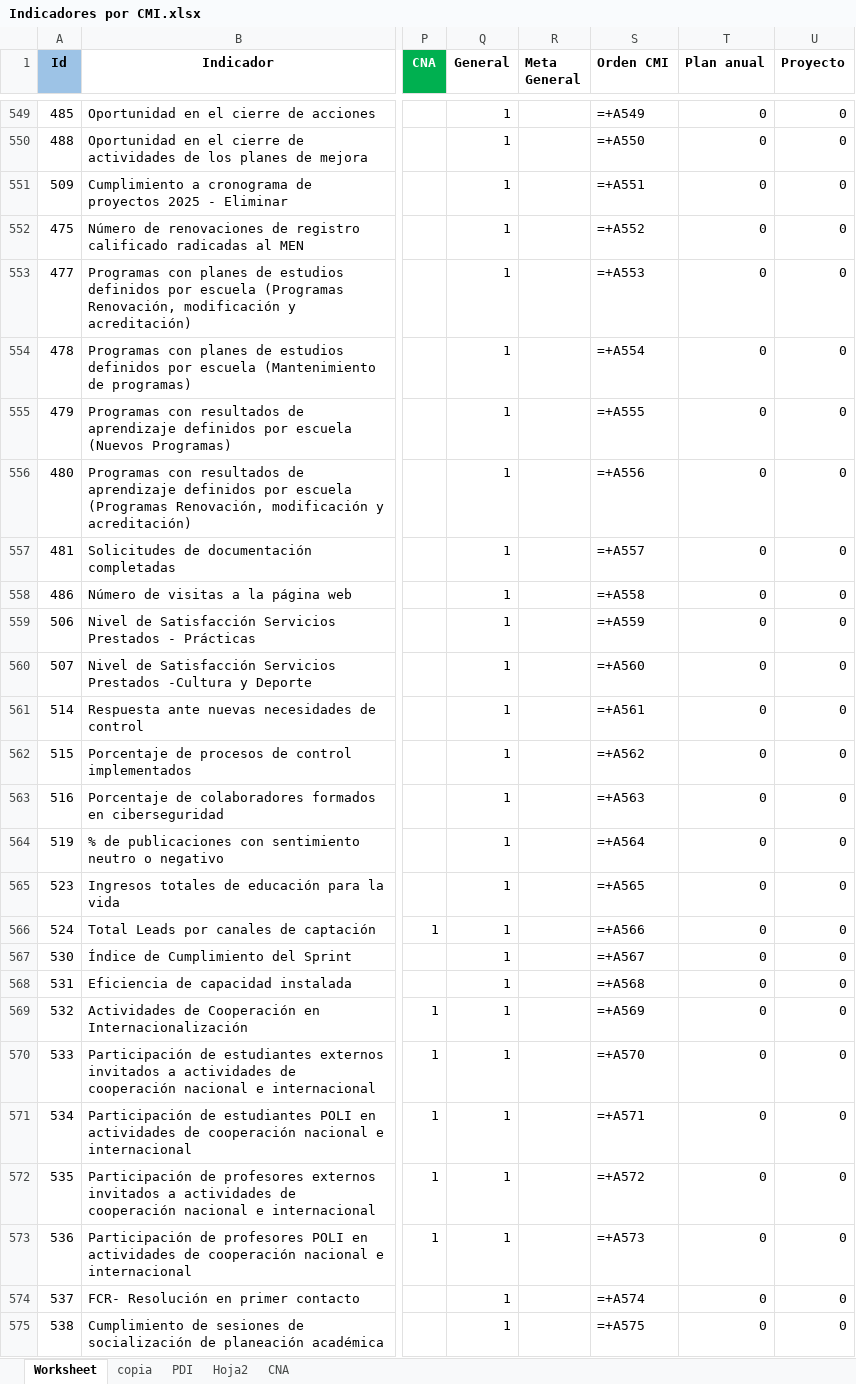
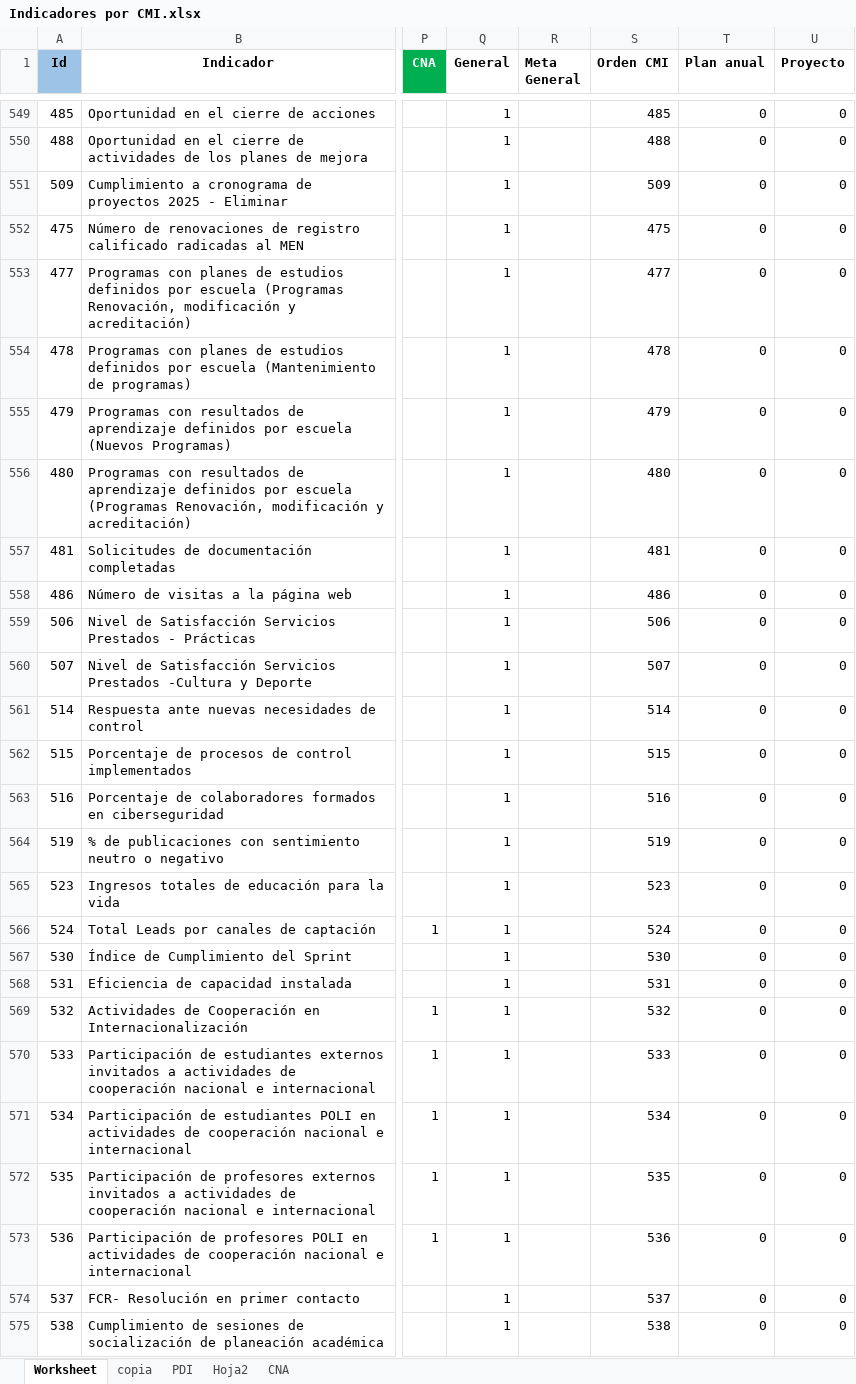
Before and after one commit to Ximena5745/Sistema_Indicadores_Poli, an Excel workbook: data/raw/Indicadores por CMI.xlsx, sheet Worksheet, drawn as a sheet; only a part is shown, gaps mark what is left out; values as stored, in another font and other column widths than the file's, no borders; formulas without a stored value are shown as written; conditional formats not drawn; the diff covers the shown part only; the diff names each change by its address in the sheet, - before the commit and + after, or states it on an @@ line.

```diff
--- a/data/raw/Indicadores por CMI.xlsx (sheet Worksheet)
+++ b/data/raw/Indicadores por CMI.xlsx (sheet Worksheet)
-S549 (Orden CMI): =+A549
+S549 (Orden CMI): 485
-S550 (Orden CMI): =+A550
+S550 (Orden CMI): 488
-S551 (Orden CMI): =+A551
+S551 (Orden CMI): 509
-S552 (Orden CMI): =+A552
+S552 (Orden CMI): 475
-S553 (Orden CMI): =+A553
+S553 (Orden CMI): 477
-S554 (Orden CMI): =+A554
+S554 (Orden CMI): 478
-S555 (Orden CMI): =+A555
+S555 (Orden CMI): 479
-S556 (Orden CMI): =+A556
+S556 (Orden CMI): 480
-S557 (Orden CMI): =+A557
+S557 (Orden CMI): 481
-S558 (Orden CMI): =+A558
+S558 (Orden CMI): 486
-S559 (Orden CMI): =+A559
+S559 (Orden CMI): 506
-S560 (Orden CMI): =+A560
+S560 (Orden CMI): 507
-S561 (Orden CMI): =+A561
+S561 (Orden CMI): 514
-S562 (Orden CMI): =+A562
+S562 (Orden CMI): 515
-S563 (Orden CMI): =+A563
+S563 (Orden CMI): 516
-S564 (Orden CMI): =+A564
+S564 (Orden CMI): 519
-S565 (Orden CMI): =+A565
+S565 (Orden CMI): 523
-S566 (Orden CMI): =+A566
+S566 (Orden CMI): 524
-S567 (Orden CMI): =+A567
+S567 (Orden CMI): 530
-S568 (Orden CMI): =+A568
+S568 (Orden CMI): 531
-S569 (Orden CMI): =+A569
+S569 (Orden CMI): 532
-S570 (Orden CMI): =+A570
+S570 (Orden CMI): 533
-S571 (Orden CMI): =+A571
+S571 (Orden CMI): 534
-S572 (Orden CMI): =+A572
+S572 (Orden CMI): 535
-S573 (Orden CMI): =+A573
+S573 (Orden CMI): 536
-S574 (Orden CMI): =+A574
+S574 (Orden CMI): 537
-S575 (Orden CMI): =+A575
+S575 (Orden CMI): 538
```
Also changed, not shown: 95 edited cells elsewhere in this sheet, 6 other files.
